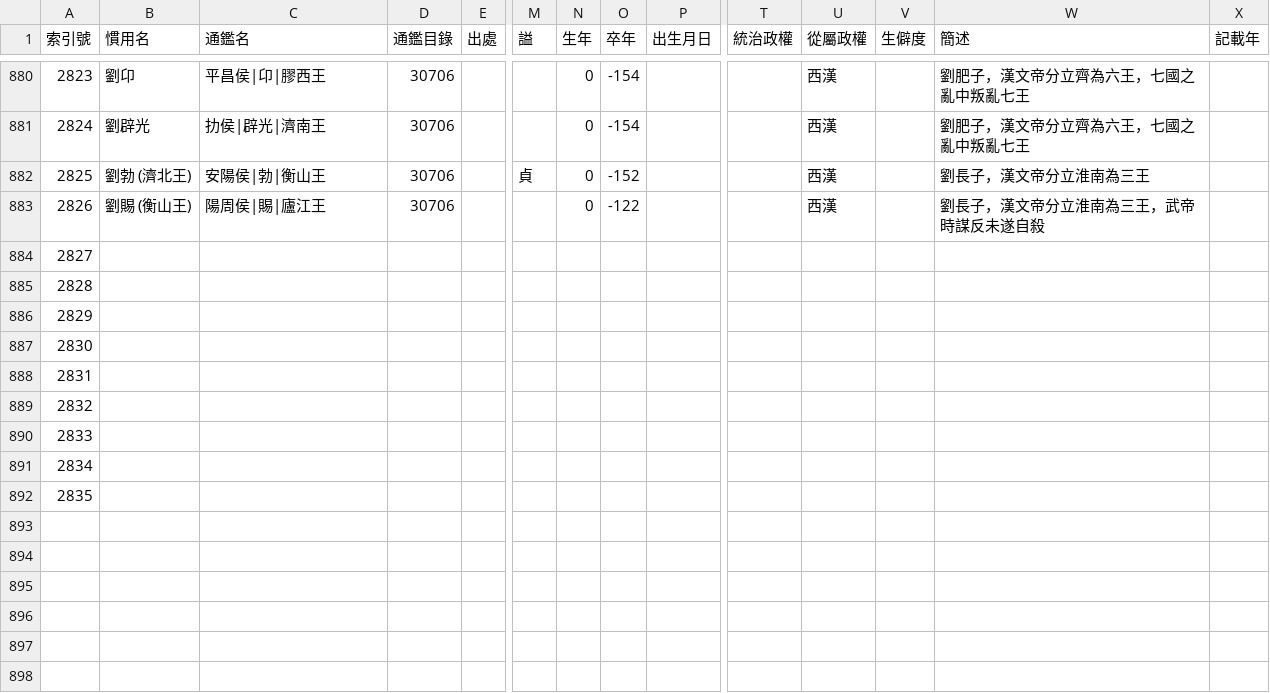
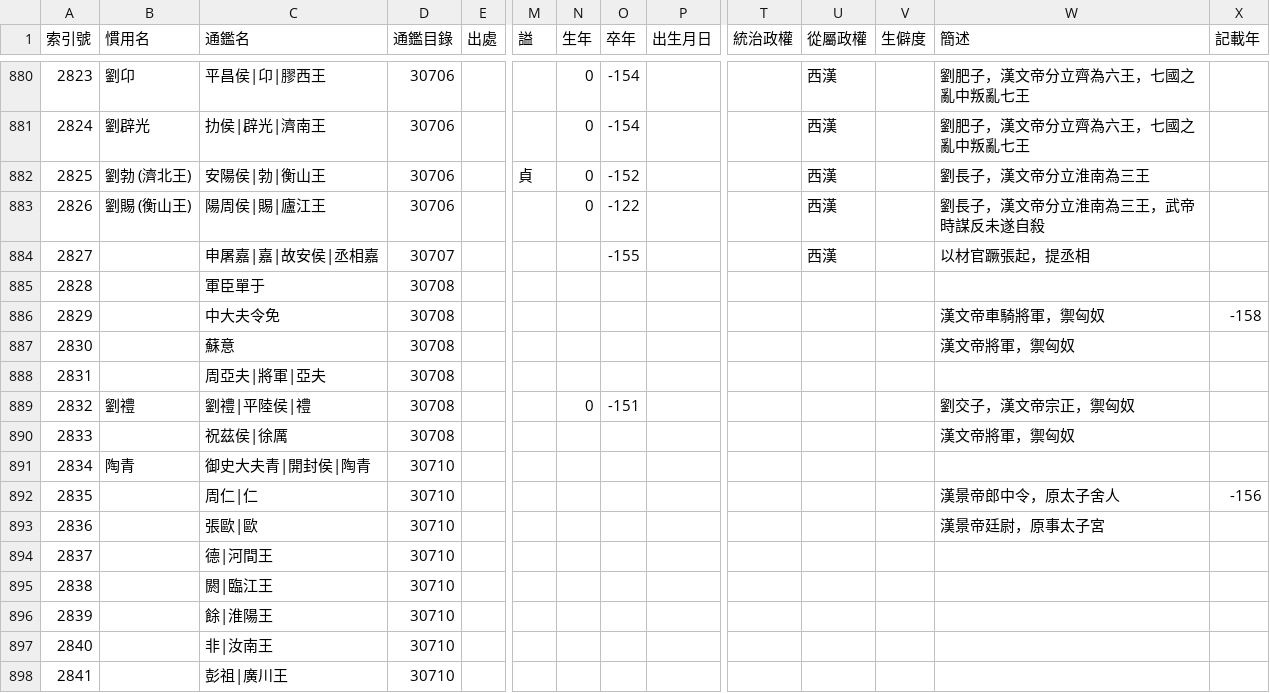
Before and after one commit to gamefang/zizhitongjian, a CSV file: 主要數據/人物總表.csv, drawn as a sheet; only a part is shown, gaps mark what is left out; rows hold the shown columns only; the diff covers the shown part only; the diff names each change by its address in the sheet, - before the commit and + after, or states it on an @@ line.

```diff
--- a/主要數據/人物總表.csv
+++ b/主要數據/人物總表.csv
-C884 (通鑑名): (empty)
+C884 (通鑑名): 申屠嘉|嘉|故安侯|丞相嘉
-D884 (通鑑目錄): (empty)
+D884 (通鑑目錄): 30707
-O884 (卒年): (empty)
+O884 (卒年): -155
-U884 (從屬政權): (empty)
+U884 (從屬政權): 西漢
-W884 (簡述): (empty)
+W884 (簡述): 以材官蹶張起，提丞相
-C885 (通鑑名): (empty)
+C885 (通鑑名): 軍臣單于
-D885:D890 (通鑑目錄): (empty)
+D885:D890 (通鑑目錄): 30708
-C886 (通鑑名): (empty)
+C886 (通鑑名): 中大夫令免
-W886 (簡述): (empty)
+W886 (簡述): 漢文帝車騎將軍，禦匈奴
-X886 (記載年): (empty)
+X886 (記載年): -158
-C887 (通鑑名): (empty)
+C887 (通鑑名): 蘇意
-W887 (簡述): (empty)
+W887 (簡述): 漢文帝將軍，禦匈奴
-C888 (通鑑名): (empty)
+C888 (通鑑名): 周亞夫|將軍|亞夫
-B889 (慣用名): (empty)
+B889 (慣用名): 劉禮
-C889 (通鑑名): (empty)
+C889 (通鑑名): 劉禮|平陸侯|禮
-N889 (生年): (empty)
+N889 (生年): 0
-O889 (卒年): (empty)
+O889 (卒年): -151
-W889 (簡述): (empty)
+W889 (簡述): 劉交子，漢文帝宗正，禦匈奴
-C890 (通鑑名): (empty)
+C890 (通鑑名): 祝茲侯|徐厲
-W890 (簡述): (empty)
+W890 (簡述): 漢文帝將軍，禦匈奴
-B891 (慣用名): (empty)
+B891 (慣用名): 陶青
-C891 (通鑑名): (empty)
+C891 (通鑑名): 御史大夫青|開封侯|陶青
-D891:D892 (通鑑目錄): (empty)
+D891:D892 (通鑑目錄): 30710
-C892 (通鑑名): (empty)
+C892 (通鑑名): 周仁|仁
-W892 (簡述): (empty)
+W892 (簡述): 漢景帝郎中令，原太子舍人
-X892 (記載年): (empty)
+X892 (記載年): -156
+row 893: 2836 |  | 張歐|歐 | 30710 |  |  |  |  |  |  |  |  | 漢景帝廷尉，原事太子宮
+row 894: 2837 |  | 德|河間王 | 30710
+row 895: 2838 |  | 閼|臨江王 | 30710
+row 896: 2839 |  | 餘|淮陽王 | 30710
+row 897: 2840 |  | 非|汝南王 | 30710
+row 898: 2841 |  | 彭祖|廣川王 | 30710
```
Also changed, not shown: 7 added rows and 13 edited cells elsewhere in this file, 主要數據/通鑒目錄.csv, 通用專項/雜項/和親列表.csv, 3 other files.
